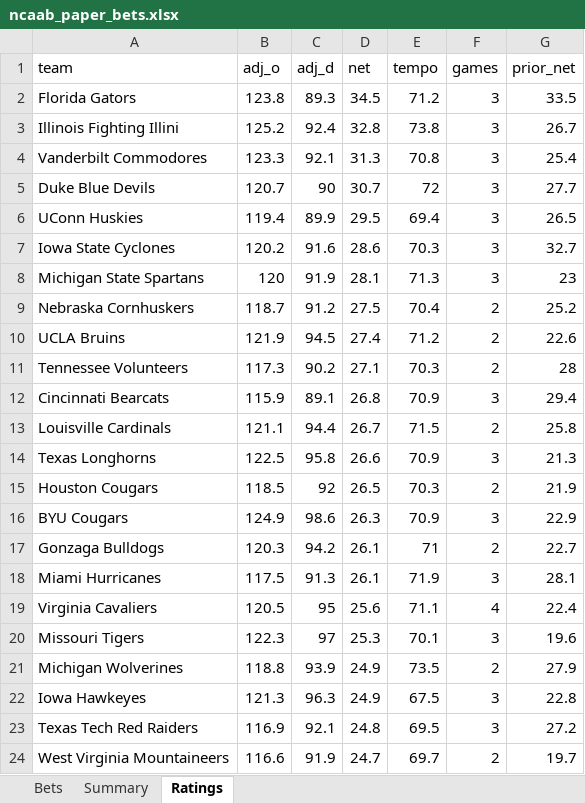
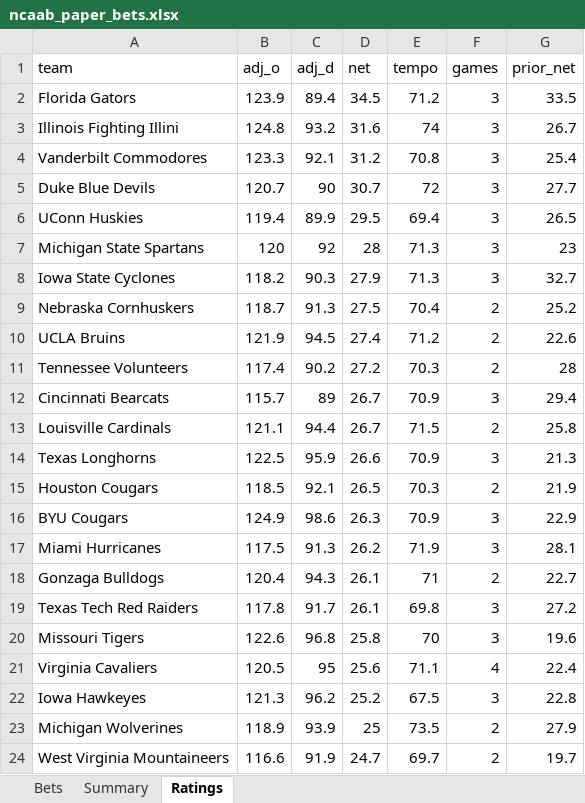
Before and after one commit to colebeasley10-glitch/pm-edge, an Excel workbook: ncaab_grader/data/ncaab_paper_bets.xlsx, sheet Ratings, drawn as a sheet; only a part is shown; values as stored, in another font and other column widths than the file's, no borders; removed rows and columns are numbered as before the commit, all else as after; the diff covers the shown part only; the diff names each change by its address in the sheet, - before the commit and + after, or states it on an @@ line.

Commit message:
NCAAB model round [skip ci]

```diff
--- a/ncaab_grader/data/ncaab_paper_bets.xlsx (sheet Ratings)
+++ b/ncaab_grader/data/ncaab_paper_bets.xlsx (sheet Ratings)
-B2 (adj_o): 123.8
+B2 (adj_o): 123.9
-C2 (adj_d): 89.3
+C2 (adj_d): 89.4
-B3 (adj_o): 125.2
+B3 (adj_o): 124.8
-C3 (adj_d): 92.4
+C3 (adj_d): 93.2
-D3 (net): 32.8
+D3 (net): 31.6
-E3 (tempo): 73.8
+E3 (tempo): 74
-D4 (net): 31.3
+D4 (net): 31.2
-row 7: Iowa State Cyclones | 120.2 | 91.6 | 28.6 | 70.3 | 3 | 32.7
-C7 (adj_d): 91.9
+C7 (adj_d): 92
-D7 (net): 28.1
+D7 (net): 28
+row 8: Iowa State Cyclones | 118.2 | 90.3 | 27.9 | 71.3 | 3 | 32.7
-C9 (adj_d): 91.2
+C9 (adj_d): 91.3
-B11 (adj_o): 117.3
+B11 (adj_o): 117.4
-D11 (net): 27.1
+D11 (net): 27.2
-B12 (adj_o): 115.9
+B12 (adj_o): 115.7
-C12 (adj_d): 89.1
+C12 (adj_d): 89
-D12 (net): 26.8
+D12 (net): 26.7
-C14 (adj_d): 95.8
+C14 (adj_d): 95.9
-C15 (adj_d): 92
+C15 (adj_d): 92.1
-row 17: Gonzaga Bulldogs | 120.3 | 94.2 | 26.1 | 71 | 2 | 22.7
-D17 (net): 26.1
+D17 (net): 26.2
+row 18: Gonzaga Bulldogs | 120.4 | 94.3 | 26.1 | 71 | 2 | 22.7
+row 19: Texas Tech Red Raiders | 117.8 | 91.7 | 26.1 | 69.8 | 3 | 27.2
+row 20: Missouri Tigers | 122.6 | 96.8 | 25.8 | 70 | 3 | 19.6
-row 20: Missouri Tigers | 122.3 | 97 | 25.3 | 70.1 | 3 | 19.6
-row 21: Michigan Wolverines | 118.8 | 93.9 | 24.9 | 73.5 | 2 | 27.9
-C22 (adj_d): 96.3
+C22 (adj_d): 96.2
-D22 (net): 24.9
+D22 (net): 25.2
-row 23: Texas Tech Red Raiders | 116.9 | 92.1 | 24.8 | 69.5 | 3 | 27.2
+row 23: Michigan Wolverines | 118.9 | 93.9 | 25 | 73.5 | 2 | 27.9
```
Also changed, not shown: 57 added rows, 57 removed rows and 262 edited cells elsewhere in this sheet, sheet Bets, sheet Summary, 4 other files.
